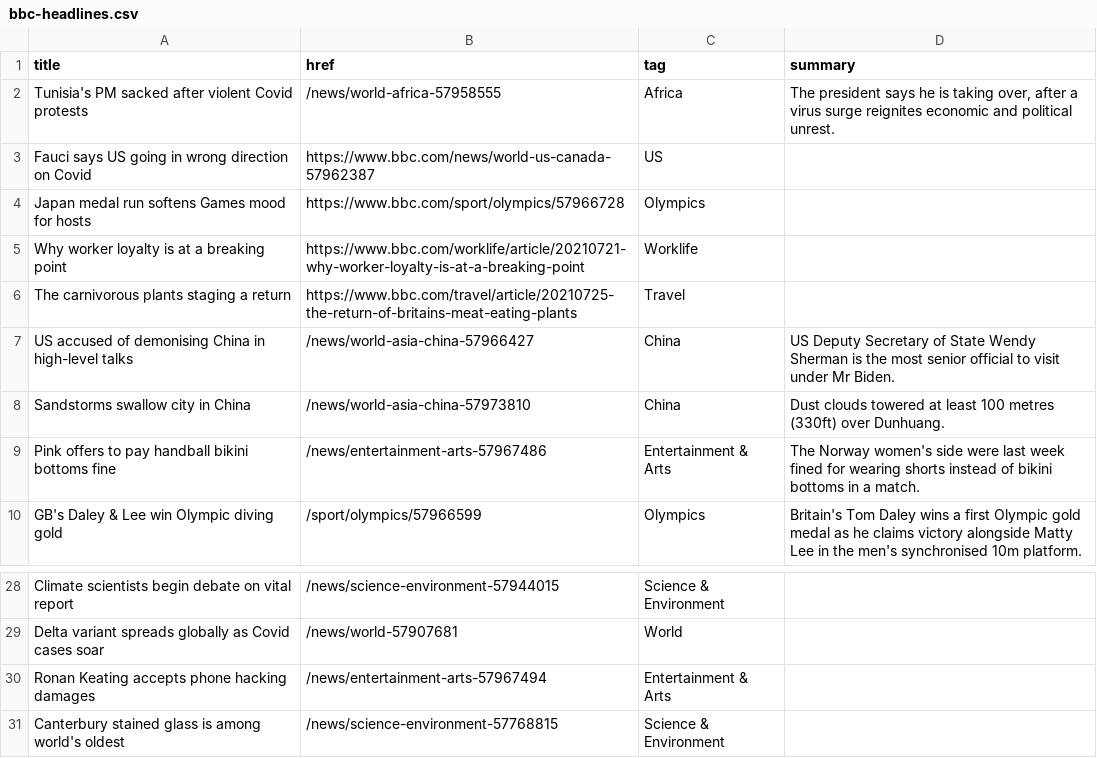
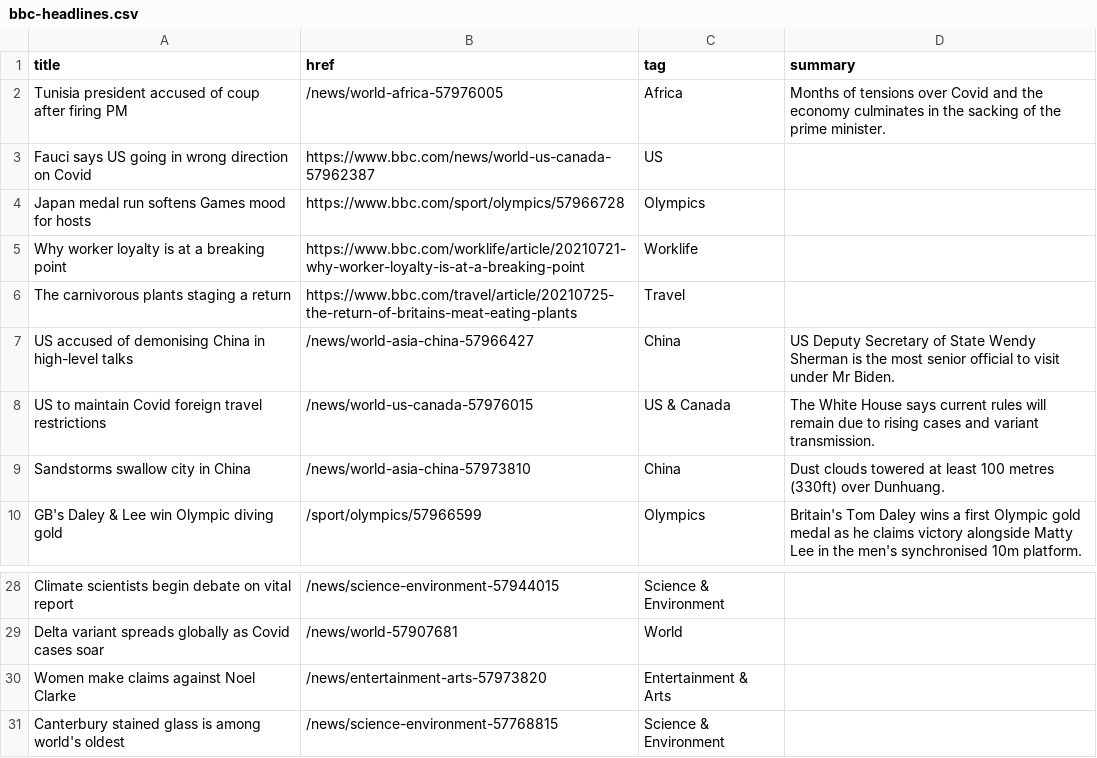
Before and after one commit to Suhailhassanbhat/Covid_Data_Scraper, a CSV file: bbc-headlines.csv, drawn as a sheet; only a part is shown, gaps mark what is left out.

```diff
--- a/bbc-headlines.csv
+++ b/bbc-headlines.csv
@@ -1,3 +1,3 @@
 title,href,tag,summary
-Tunisia's PM sacked after violent Covid protests,/news/world-africa-57958555,Africa,"The president says he is taking over, after a virus surge reignites economic and political unrest."
+Tunisia president accused of coup after firing PM,/news/world-africa-57976005,Africa,Months of tensions over Covid and the economy culminates in the sacking of the prime minister.
 Fauci says US going in wrong direction on Covid,https://www.bbc.com/news/world-us-canada-57962387,US,
@@ -7,4 +7,4 @@ The carnivorous plants staging a return,https://www.bbc.com/travel/article/20210
 US accused of demonising China in high-level talks,/news/world-asia-china-57966427,China,US Deputy Secretary of State Wendy Sherman is the most senior official to visit under Mr Biden.
+US to maintain Covid foreign travel restrictions,/news/world-us-canada-57976015,US & Canada,The White House says current rules will remain due to rising cases and variant transmission.
 Sandstorms swallow city in China,/news/world-asia-china-57973810,China,Dust clouds towered at least 100 metres (330ft) over Dunhuang.
-Pink offers to pay handball bikini bottoms fine,/news/entertainment-arts-57967486,Entertainment & Arts,The Norway women's side were last week fined for wearing shorts instead of bikini bottoms in a match.
 GB's Daley & Lee win Olympic diving gold,/sport/olympics/57966599,Olympics,Britain's Tom Daley wins a first Olympic gold medal as he claims victory alongside Matty Lee in the men's synchronised 10m platform.
@@ -29,3 +29,3 @@ Climate scientists begin debate on vital report,/news/science-environment-579440
 Delta variant spreads globally as Covid cases soar,/news/world-57907681,World,
-Ronan Keating accepts phone hacking damages,/news/entertainment-arts-57967494,Entertainment & Arts,
+Women make claims against Noel Clarke,/news/entertainment-arts-57973820,Entertainment & Arts,
 Canterbury stained glass is among world's oldest,/news/science-environment-57768815,Science & Environment,
```
